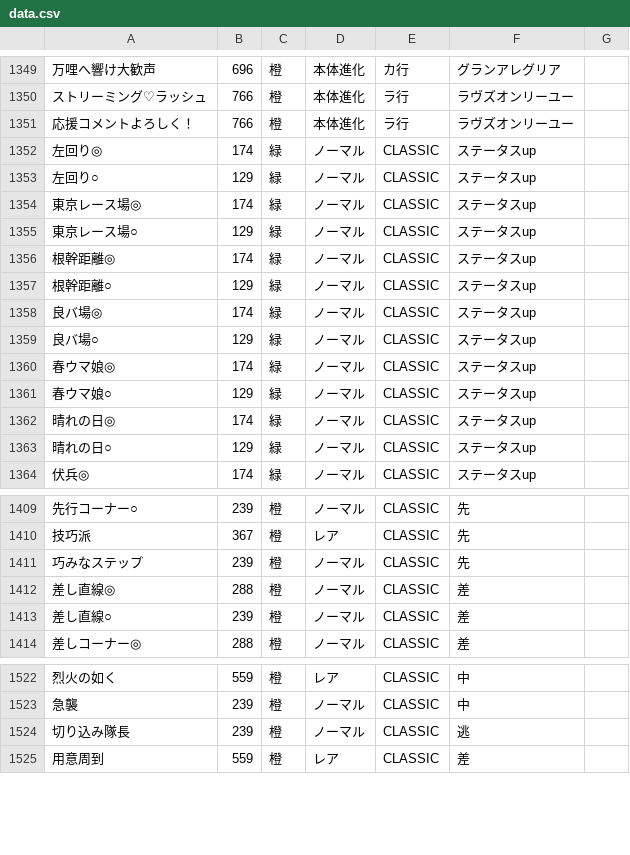
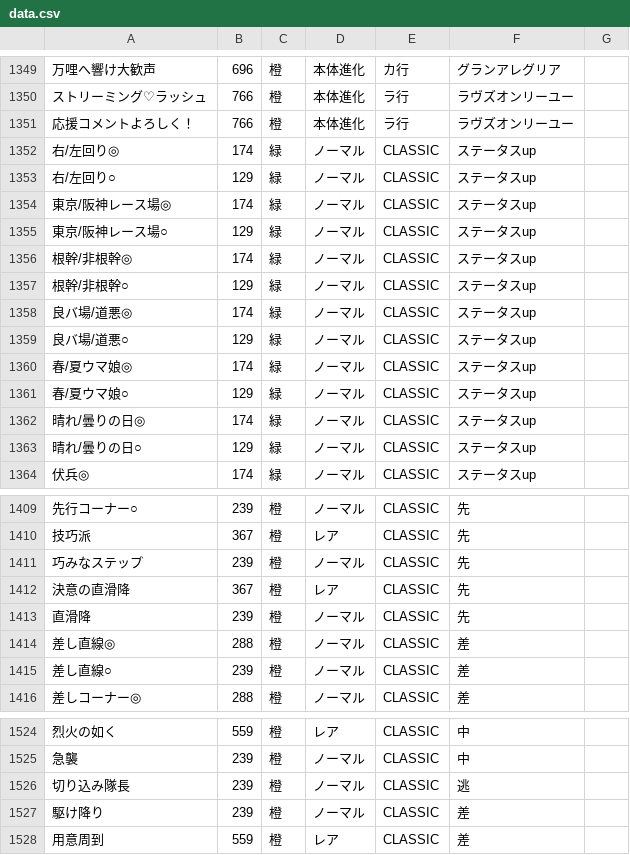
Before and after one commit to umakonga-t/hyokatenCalc, a CSV file: data.csv, drawn as a sheet; only a part is shown, gaps mark what is left out; the diff names each change by its address in the sheet, - before the commit and + after, or states it on an @@ line.

Commit message:
Add files via upload
CLASSICに7月分を追加

```diff
--- a/data.csv
+++ b/data.csv
-A1352: 左回り◎
+A1352: 右/左回り◎
-A1353: 左回り○
+A1353: 右/左回り○
-A1354: 東京レース場◎
+A1354: 東京/阪神レース場◎
-A1355: 東京レース場○
+A1355: 東京/阪神レース場○
-A1356: 根幹距離◎
+A1356: 根幹/非根幹◎
-A1357: 根幹距離○
+A1357: 根幹/非根幹○
-A1358: 良バ場◎
+A1358: 良バ場/道悪◎
-A1359: 良バ場○
+A1359: 良バ場/道悪○
-A1360: 春ウマ娘◎
+A1360: 春/夏ウマ娘◎
-A1361: 春ウマ娘○
+A1361: 春/夏ウマ娘○
-A1362: 晴れの日◎
+A1362: 晴れ/曇りの日◎
-A1363: 晴れの日○
+A1363: 晴れ/曇りの日○
+row 1412: 決意の直滑降 | 367 | 橙 | レア | CLASSIC | 先
+row 1413: 直滑降 | 239 | 橙 | ノーマル | CLASSIC | 先
+row 1527: 駆け降り | 239 | 橙 | ノーマル | CLASSIC | 差
```
